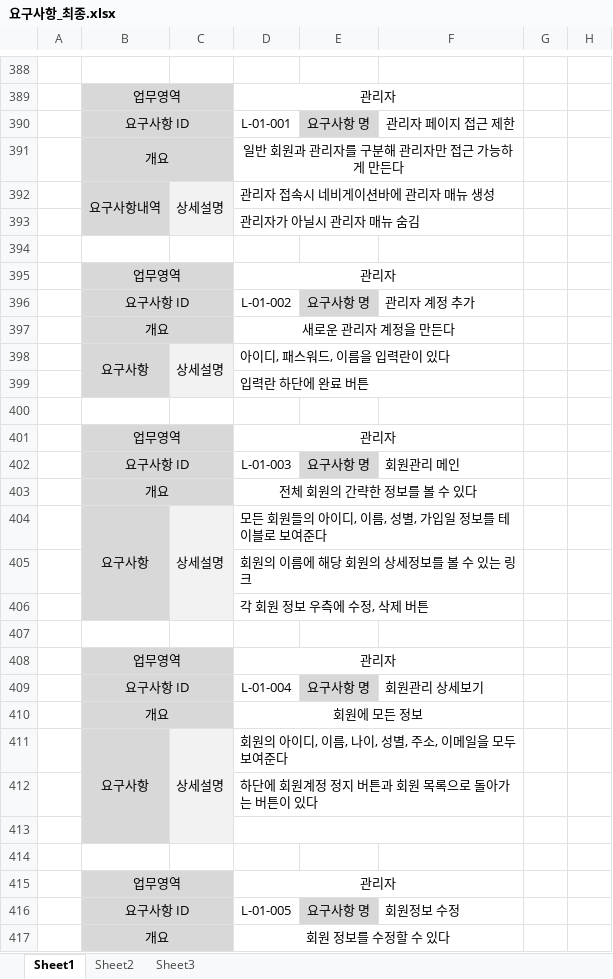
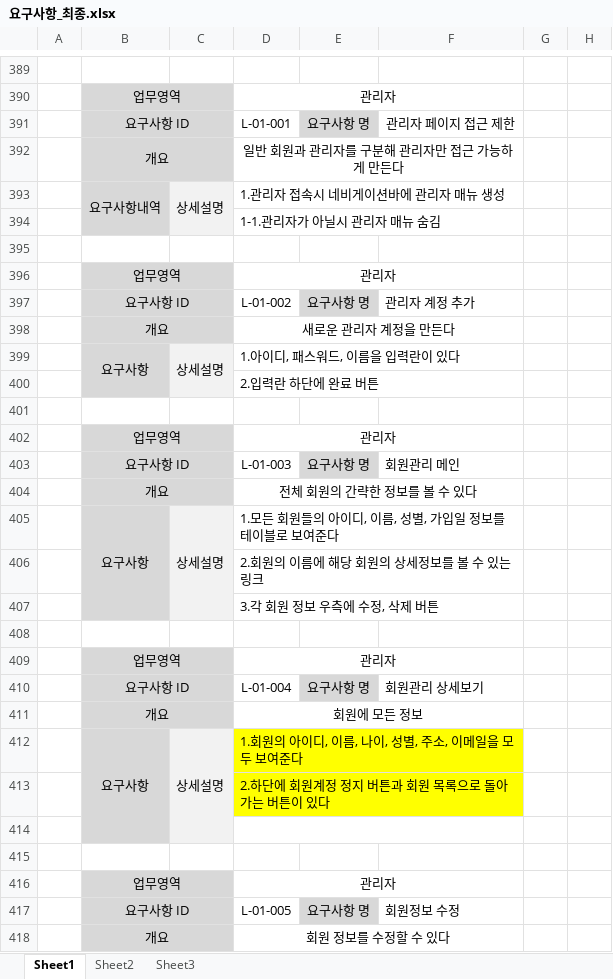
Before and after one commit to uckjae/2TeamFinal, an Excel workbook: doc/요구사항정의서 및 명세서/요구사항_최종.xlsx, sheet Sheet1, drawn as a sheet; only a part is shown, gaps mark what is left out; values as stored, in another font and other column widths than the file's, no borders; addresses are those after the commit; the diff covers the shown part only; the diff names each change by its address in the sheet, - before the commit and + after, or states it on an @@ line.

```diff
--- a/doc/요구사항정의서 및 명세서/요구사항_최종.xlsx (sheet Sheet1)
+++ b/doc/요구사항정의서 및 명세서/요구사항_최종.xlsx (sheet Sheet1)
-D393: 관리자 접속시 네비게이션바에 관리자 매뉴 생성
+D393: 1.관리자 접속시 네비게이션바에 관리자 매뉴 생성
-D394: 관리자가 아닐시 관리자 매뉴 숨김
+D394: 1-1.관리자가 아닐시 관리자 매뉴 숨김
-D399: 아이디, 패스워드, 이름을 입력란이 있다
+D399: 1.아이디, 패스워드, 이름을 입력란이 있다
-D400: 입력란 하단에 완료 버튼
+D400: 2.입력란 하단에 완료 버튼
-D405: 모든 회원들의 아이디, 이름, 성별, 가입일 정보를 테이블로 보여준다
+D405: 1.모든 회원들의 아이디, 이름, 성별, 가입일 정보를 테이블로 보여준다
-D406: 회원의 이름에 해당 회원의 상세정보를 볼 수 있는 링크
+D406: 2.회원의 이름에 해당 회원의 상세정보를 볼 수 있는 링크
-D407: 각 회원 정보 우측에 수정, 삭제 버튼
+D407: 3.각 회원 정보 우측에 수정, 삭제 버튼
-D412: 회원의 아이디, 이름, 나이, 성별, 주소, 이메일을 모두 보여준다
+D412: 1.회원의 아이디, 이름, 나이, 성별, 주소, 이메일을 모두 보여준다
-D412:F413 fill: none
+D412:F413 fill: #FFFF00
-D413: 하단에 회원계정 정지 버튼과 회원 목록으로 돌아가는 버튼이 있다
+D413: 2.하단에 회원계정 정지 버튼과 회원 목록으로 돌아가는 버튼이 있다
```
Also changed, not shown: 1 added row, 24 edited cells and cell formats elsewhere in this sheet.
